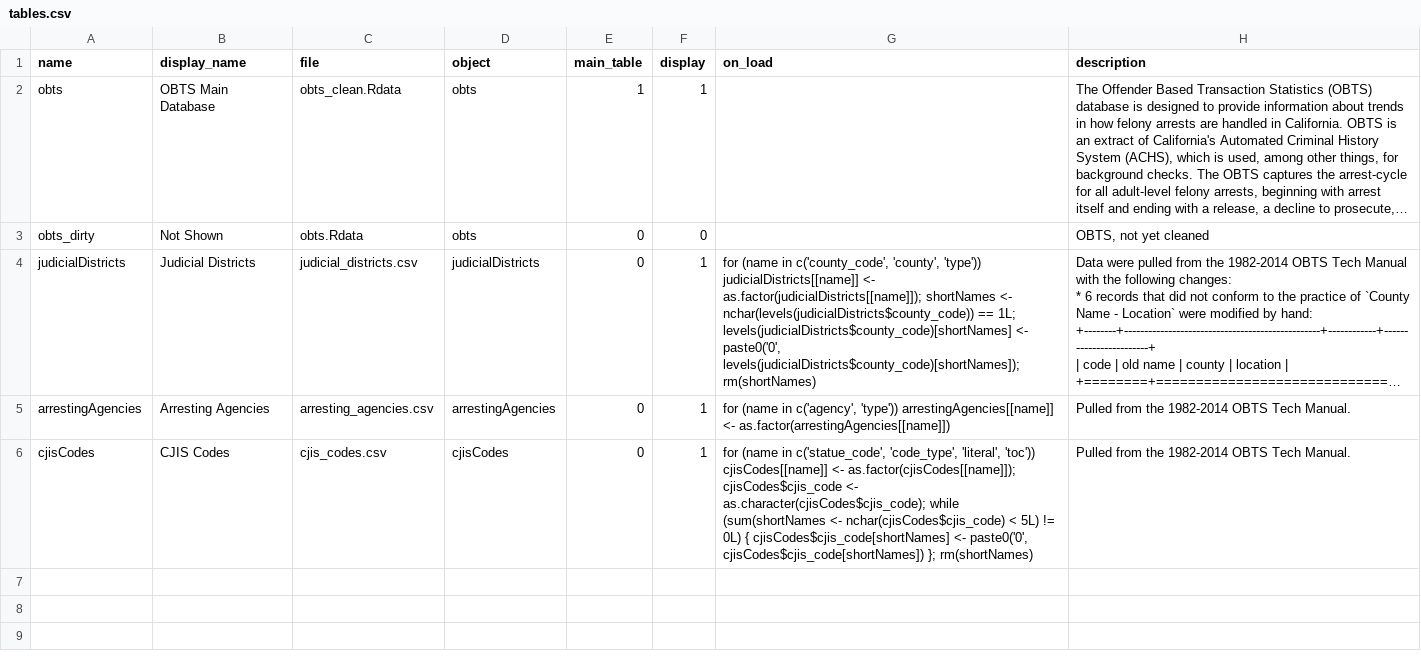
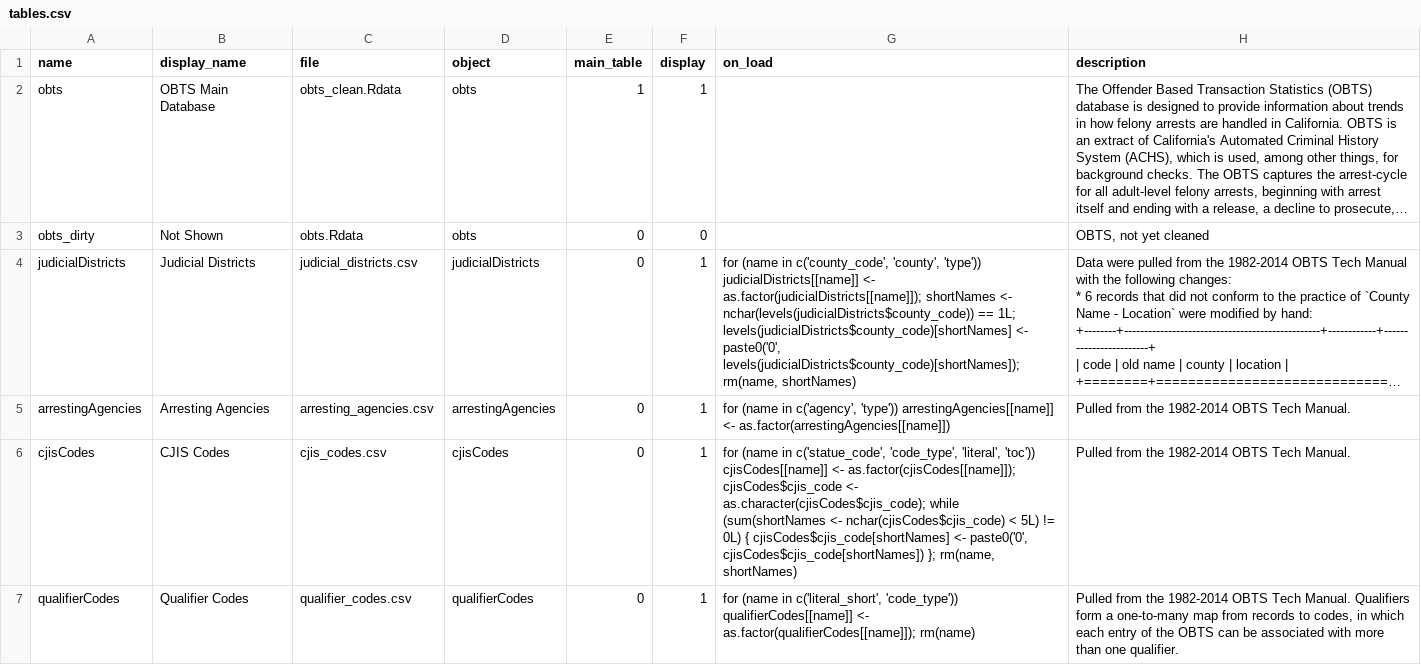
Before and after one commit to vdorie/dojr, a CSV file: inventory/obts/tables.csv, drawn as a sheet; long unchanged cells end in …; the diff names each change by its address in the sheet, - before the commit and + after, or states it on an @@ line.

Commit message:
added qualifier codes

```diff
--- a/inventory/obts/tables.csv
+++ b/inventory/obts/tables.csv
-G4 (on_load): …paste0('0', levels(judicialDistricts$county_code)[shortNames]); rm(shortNames)
+G4 (on_load): …paste0('0', levels(judicialDistricts$county_code)[shortNames]); rm(name, shortNames)
-G6 (on_load): …cjisCodes$cjis_code[shortNames]) }; rm(shortNames)
+G6 (on_load): …cjisCodes$cjis_code[shortNames]) }; rm(name, shortNames)
+row 7: qualifierCodes | Qualifier Codes | qualifier_codes.csv | qualifierCodes | 0 | 1 | for (name in c('literal_short', 'code_type')) qualifierCodes[[name]] <- as.factor(qualifierCodes[[name]]); rm(name) | Pulled from the 1982-2014 OBTS Tech Manual. Qualifiers form a one-to-many map from records to codes, in which each entry of the OBTS can be associated with more than one qualifier.
```
Also changed, not shown: common/data/qualifier_codes.csv, 3 other files.
